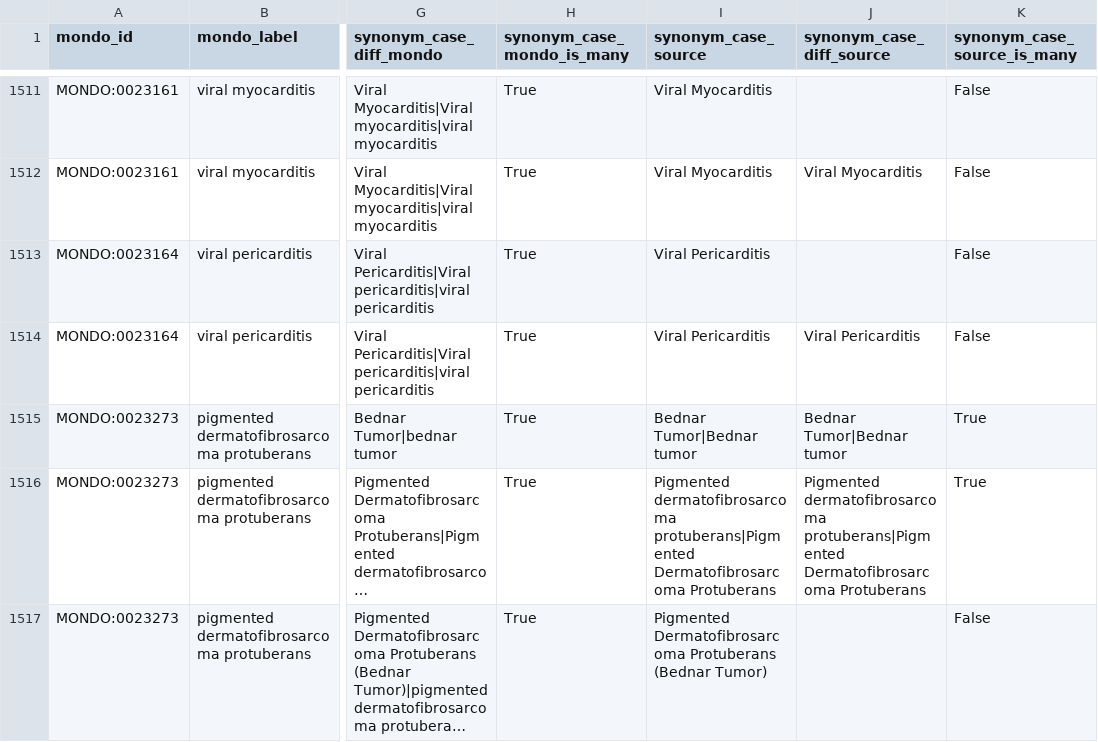
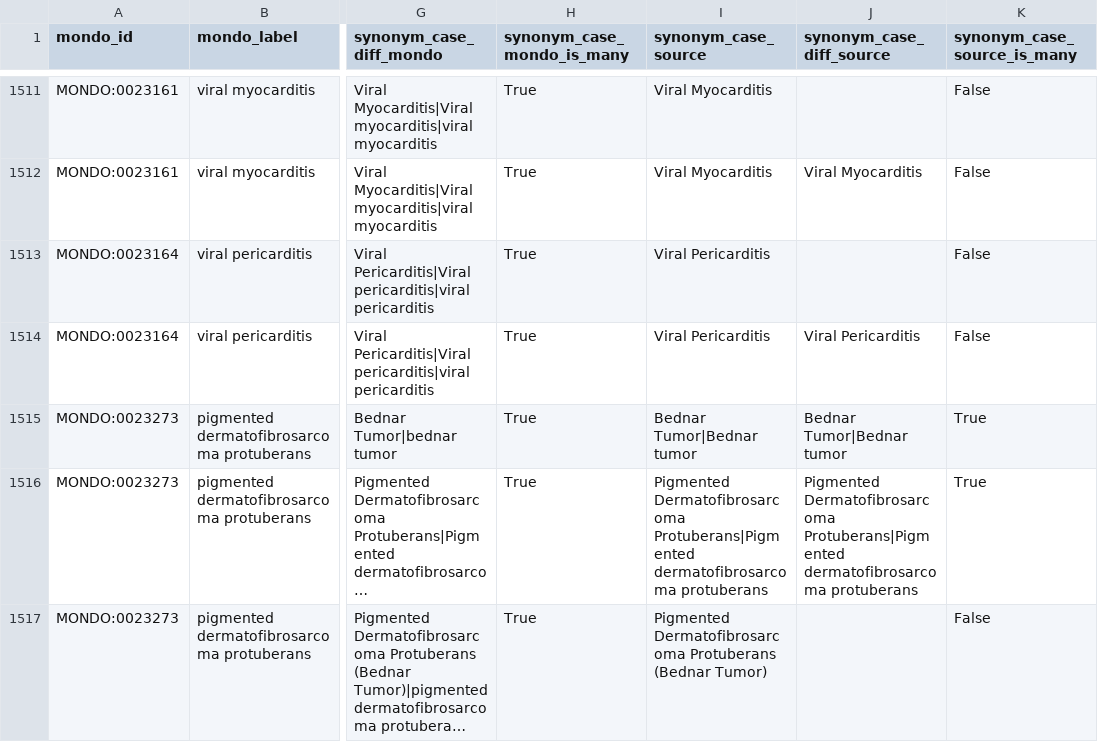
Before and after one commit to monarch-initiative/mondo-ingest, a TSV file: src/ontology/reports/sync-synonym/ncit.synonyms.updated.robot.tsv, drawn as a sheet; only a part is shown, gaps mark what is left out; long unchanged cells end in …; the diff covers the shown part only; the diff names each change by its address in the sheet, - before the commit and + after, or states it on an @@ line.

```diff
--- a/src/ontology/reports/sync-synonym/ncit.synonyms.updated.robot.tsv
+++ b/src/ontology/reports/sync-synonym/ncit.synonyms.updated.robot.tsv
-I1516 (synonym_case_source): Pigmented dermatofibrosarcoma protuberans|Pigmented Dermatofibrosarcoma Protuberans
+I1516 (synonym_case_source): Pigmented Dermatofibrosarcoma Protuberans|Pigmented dermatofibrosarcoma protuberans
-J1516 (synonym_case_diff_source): Pigmented dermatofibrosarcoma protuberans|Pigmented Dermatofibrosarcoma Protuberans
+J1516 (synonym_case_diff_source): Pigmented Dermatofibrosarcoma Protuberans|Pigmented dermatofibrosarcoma protuberans
```
Also changed, not shown: 29 edited cells elsewhere in this file, src/ontology/reports/sync-synonym/icd10cm.synonyms.confirmed.robot.tsv, src/ontology/reports/sync-synonym/icd11foundation.synonyms.confirmed.robot.tsv, 6 other files.
